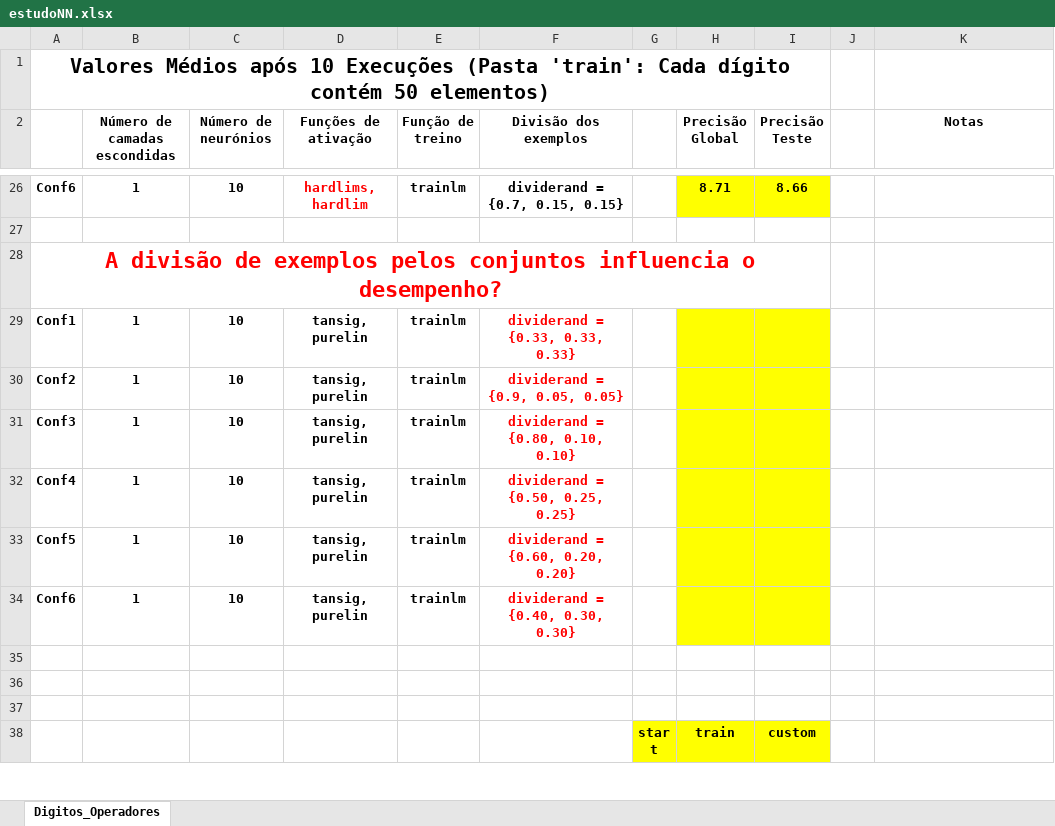
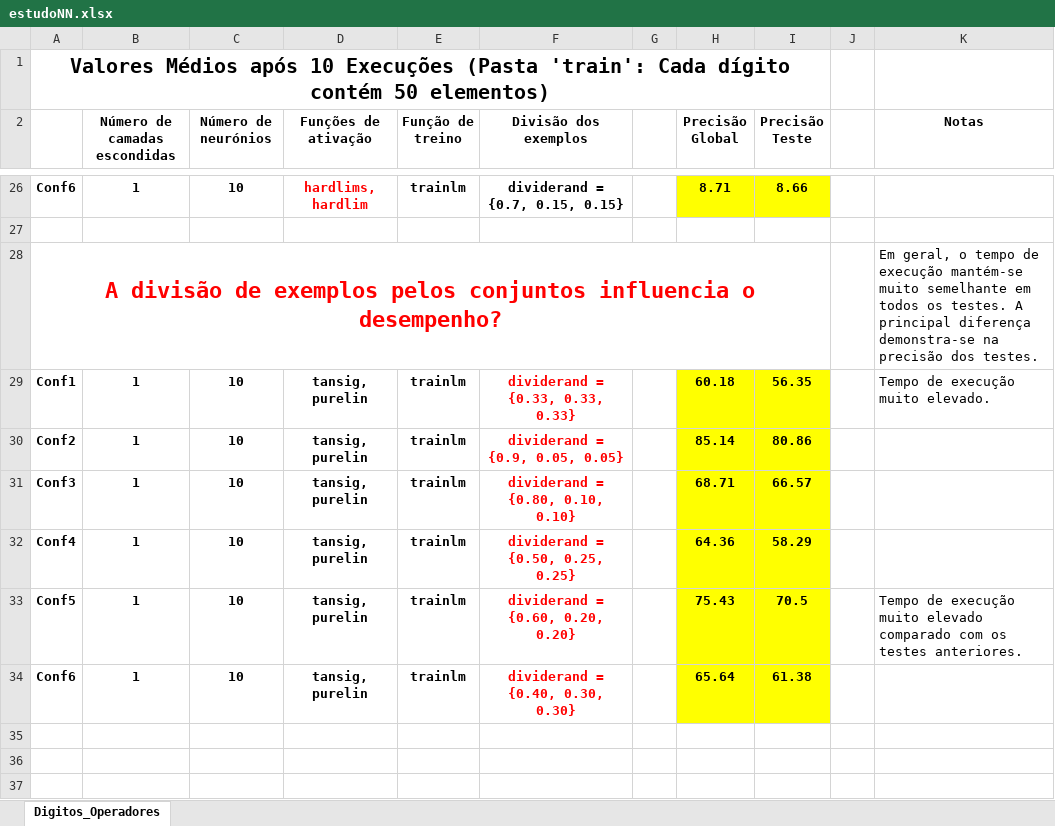
Before and after one commit to rub3n-s/CR-22-23, an Excel workbook: estudoNN.xlsx, sheet Digitos_Operadores, drawn as a sheet; only a part is shown, gaps mark what is left out; the shorter side is filled out with more unchanged rows; values as stored, in another font and other column widths than the file's, no borders; the diff names each change by its address in the sheet, - before the commit and + after, or states it on an @@ line.

```diff
--- a/estudoNN.xlsx (sheet Digitos_Operadores)
+++ b/estudoNN.xlsx (sheet Digitos_Operadores)
-K28 (Notas): (empty)
+K28 (Notas): Em geral, o tempo de execução mantém-se muito semelhante em todos os testes. A principal diferença demonstra-se na precisão dos testes.
-H29 (Precisão Global): (empty)
+H29 (Precisão Global): 60.18
-I29 (Precisão Teste): (empty)
+I29 (Precisão Teste): 56.35
-K29 (Notas): (empty)
+K29 (Notas): Tempo de execução muito elevado.
-H30 (Precisão Global): (empty)
+H30 (Precisão Global): 85.14
-I30 (Precisão Teste): (empty)
+I30 (Precisão Teste): 80.86
-H31 (Precisão Global): (empty)
+H31 (Precisão Global): 68.71
-I31 (Precisão Teste): (empty)
+I31 (Precisão Teste): 66.57
-H32 (Precisão Global): (empty)
+H32 (Precisão Global): 64.36
-I32 (Precisão Teste): (empty)
+I32 (Precisão Teste): 58.29
-H33 (Precisão Global): (empty)
+H33 (Precisão Global): 75.43
-I33 (Precisão Teste): (empty)
+I33 (Precisão Teste): 70.5
-K33 (Notas): (empty)
+K33 (Notas): Tempo de execução muito elevado comparado com os testes anteriores.
-H34 (Precisão Global): (empty)
+H34 (Precisão Global): 65.64
-I34 (Precisão Teste): (empty)
+I34 (Precisão Teste): 61.38
```
Also changed, not shown: 5 other files.
